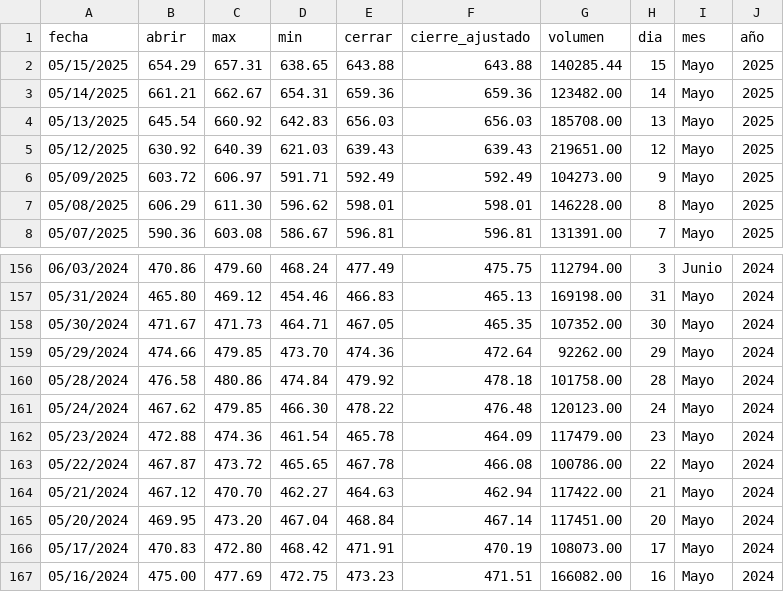
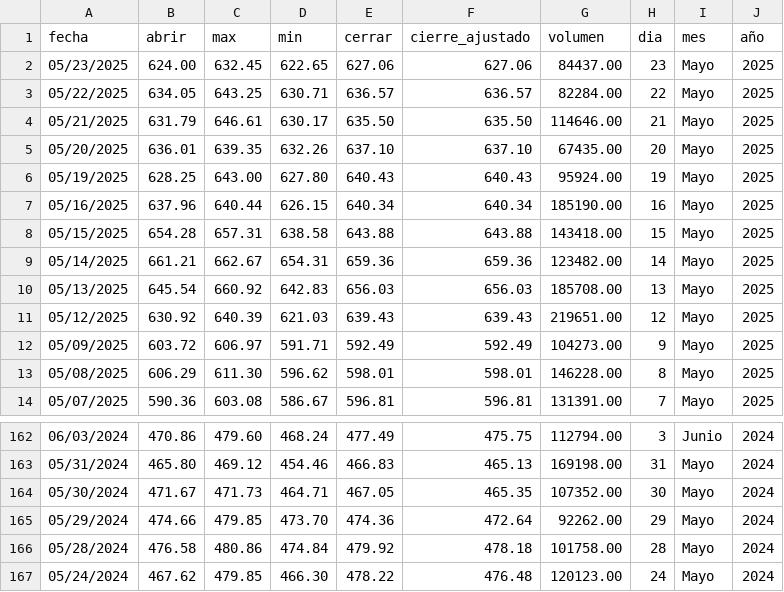
Before and after one commit to NikolTR/PIV_2025-1, a CSV file: src/piv/static/data/meta_history.csv, drawn as a sheet; only a part is shown, gaps mark what is left out.

Commit message:
Creación de Actions

```diff
--- a/src/piv/static/data/meta_history.csv
+++ b/src/piv/static/data/meta_history.csv
@@ -1,3 +1,9 @@
 fecha,abrir,max,min,cerrar,cierre_ajustado,volumen,dia,mes,año
-05/15/2025,654.29,657.31,638.65,643.88,643.88,140285.44,15,Mayo,2025
+05/23/2025,624.00,632.45,622.65,627.06,627.06,84437.00,23,Mayo,2025
+05/22/2025,634.05,643.25,630.71,636.57,636.57,82284.00,22,Mayo,2025
+05/21/2025,631.79,646.61,630.17,635.50,635.50,114646.00,21,Mayo,2025
+05/20/2025,636.01,639.35,632.26,637.10,637.10,67435.00,20,Mayo,2025
+05/19/2025,628.25,643.00,627.80,640.43,640.43,95924.00,19,Mayo,2025
+05/16/2025,637.96,640.44,626.15,640.34,640.34,185190.00,16,Mayo,2025
+05/15/2025,654.28,657.31,638.58,643.88,643.88,143418.00,15,Mayo,2025
 05/14/2025,661.21,662.67,654.31,659.36,659.36,123482.00,14,Mayo,2025
@@ -161,7 +167 @@ fecha,abrir,max,min,cerrar,cierre_ajustado,volumen,dia,mes,año
 05/24/2024,467.62,479.85,466.30,478.22,476.48,120123.00,24,Mayo,2024
-05/23/2024,472.88,474.36,461.54,465.78,464.09,117479.00,23,Mayo,2024
-05/22/2024,467.87,473.72,465.65,467.78,466.08,100786.00,22,Mayo,2024
-05/21/2024,467.12,470.70,462.27,464.63,462.94,117422.00,21,Mayo,2024
-05/20/2024,469.95,473.20,467.04,468.84,467.14,117451.00,20,Mayo,2024
-05/17/2024,470.83,472.80,468.42,471.91,470.19,108073.00,17,Mayo,2024
-05/16/2024,475.00,477.69,472.75,473.23,471.51,166082.00,16,Mayo,2024
```
